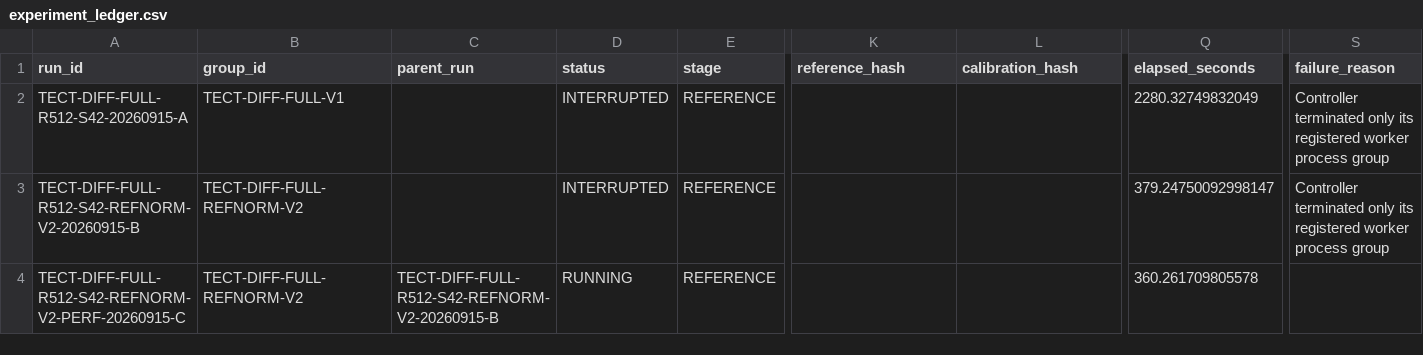
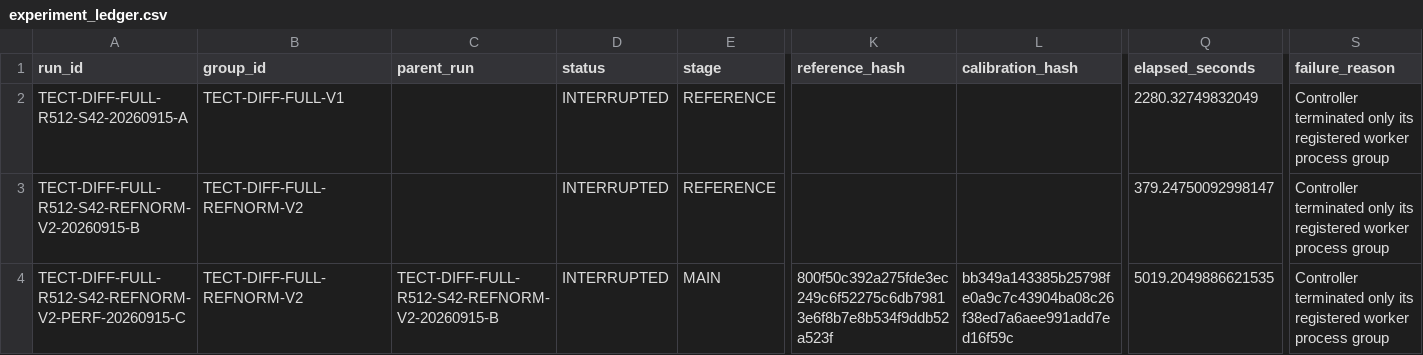
Before and after one commit to sleepDinner/DcDsDiff, a CSV file: analysis_reports/experiment_ledger.csv, drawn as a sheet; only a part is shown, gaps mark what is left out; the diff names each change by its address in the sheet, - before the commit and + after, or states it on an @@ line.

```diff
--- a/analysis_reports/experiment_ledger.csv
+++ b/analysis_reports/experiment_ledger.csv
-D4 (status): RUNNING
+D4 (status): INTERRUPTED
-E4 (stage): REFERENCE
+E4 (stage): MAIN
-K4 (reference_hash): (empty)
+K4 (reference_hash): 800f50c392a275fde3ec249c6f52275c6db79813e6f8b7e8b534f9ddb52a523f
-L4 (calibration_hash): (empty)
+L4 (calibration_hash): bb349a143385b25798fe0a9c7c43904ba08c26f38ed7a6aee991add7ed16f59c
-Q4 (elapsed_seconds): 360.261709805578
+Q4 (elapsed_seconds): 5019.2049886621535
-S4 (failure_reason): (empty)
+S4 (failure_reason): Controller terminated only its registered worker process group
```
Also changed, not shown: 5 other files.
